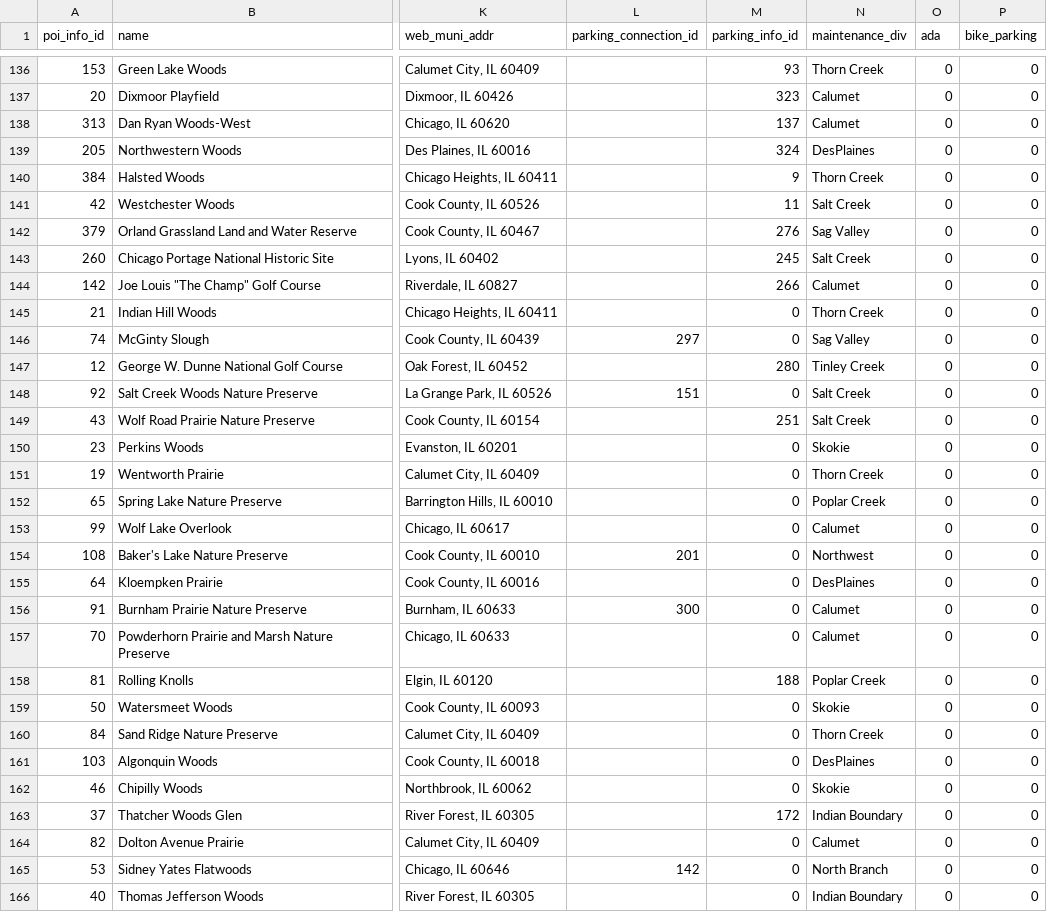
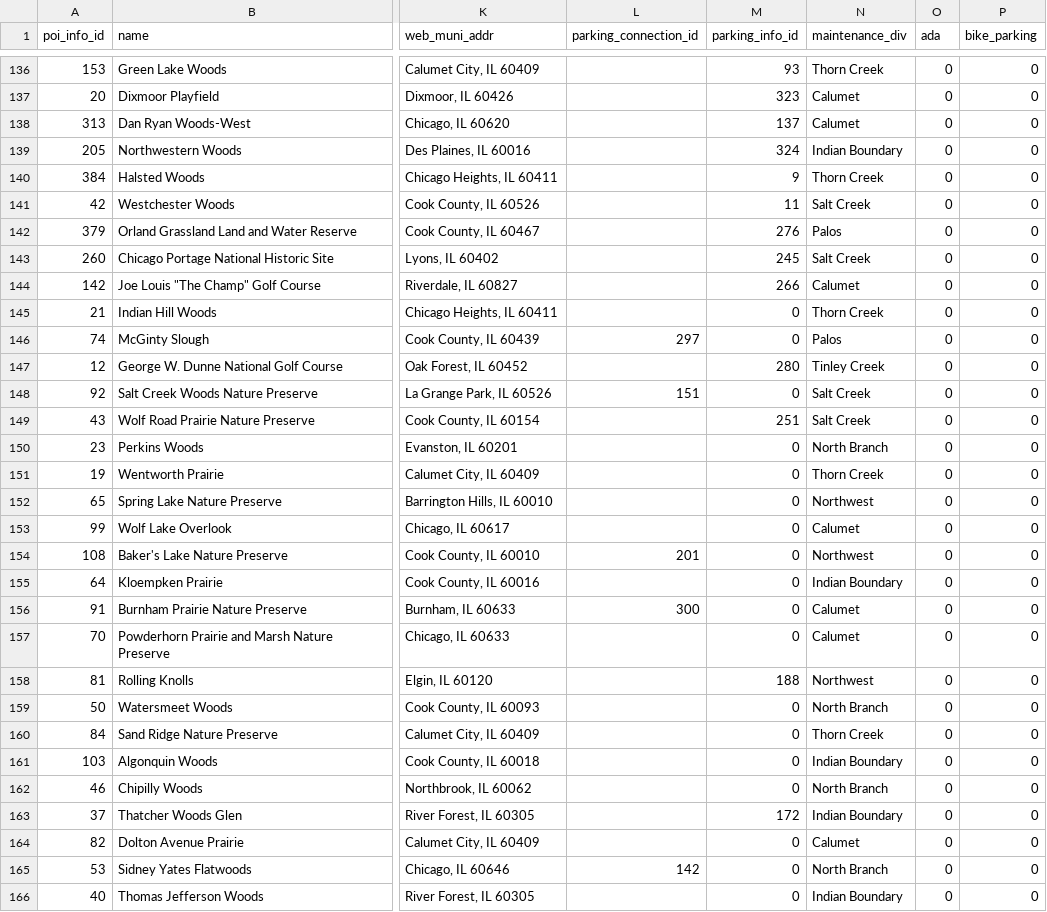
Before and after one commit to fpdcc/webmap_data_updates, a CSV file: map data/points_of_interest.csv, drawn as a sheet; only a part is shown, gaps mark what is left out; the diff covers the shown part only; the diff names each change by its address in the sheet, - before the commit and + after, or states it on an @@ line.

Commit message:
updates of maintenance_div in pois and trail alignments. 5-16-17

```diff
--- a/map data/points_of_interest.csv
+++ b/map data/points_of_interest.csv
-N139 (maintenance_div): DesPlaines
+N139 (maintenance_div): Indian Boundary
-N142 (maintenance_div): Sag Valley
+N142 (maintenance_div): Palos
-N146 (maintenance_div): Sag Valley
+N146 (maintenance_div): Palos
-N150 (maintenance_div): Skokie
+N150 (maintenance_div): North Branch
-N152 (maintenance_div): Poplar Creek
+N152 (maintenance_div): Northwest
-N155 (maintenance_div): DesPlaines
+N155 (maintenance_div): Indian Boundary
-N158 (maintenance_div): Poplar Creek
+N158 (maintenance_div): Northwest
-N159 (maintenance_div): Skokie
+N159 (maintenance_div): North Branch
-N161 (maintenance_div): DesPlaines
+N161 (maintenance_div): Indian Boundary
-N162 (maintenance_div): Skokie
+N162 (maintenance_div): North Branch
```
Also changed, not shown: 78 edited cells elsewhere in this file, 1 other file.
